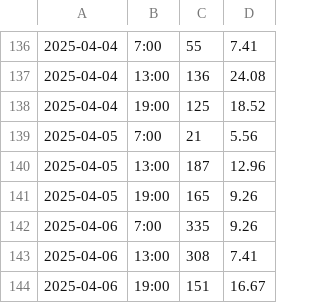
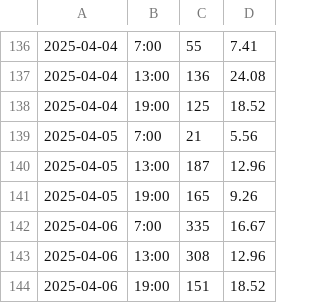
Before and after one commit to nadirprt/windlivedata2, a CSV file: wind_data1.csv, drawn as a sheet; only a part is shown, gaps mark what is left out.

Commit message:
Update wind_data1.csv

```diff
--- a/wind_data1.csv
+++ b/wind_data1.csv
@@ -141,4 +141,4 @@
 2025-04-05,19:00,165,9.26
-2025-04-06,7:00,335,9.26
-2025-04-06,13:00,308,7.41
-2025-04-06,19:00,151,16.67
+2025-04-06,7:00,335,16.67
+2025-04-06,13:00,308,12.96
+2025-04-06,19:00,151,18.52
```
